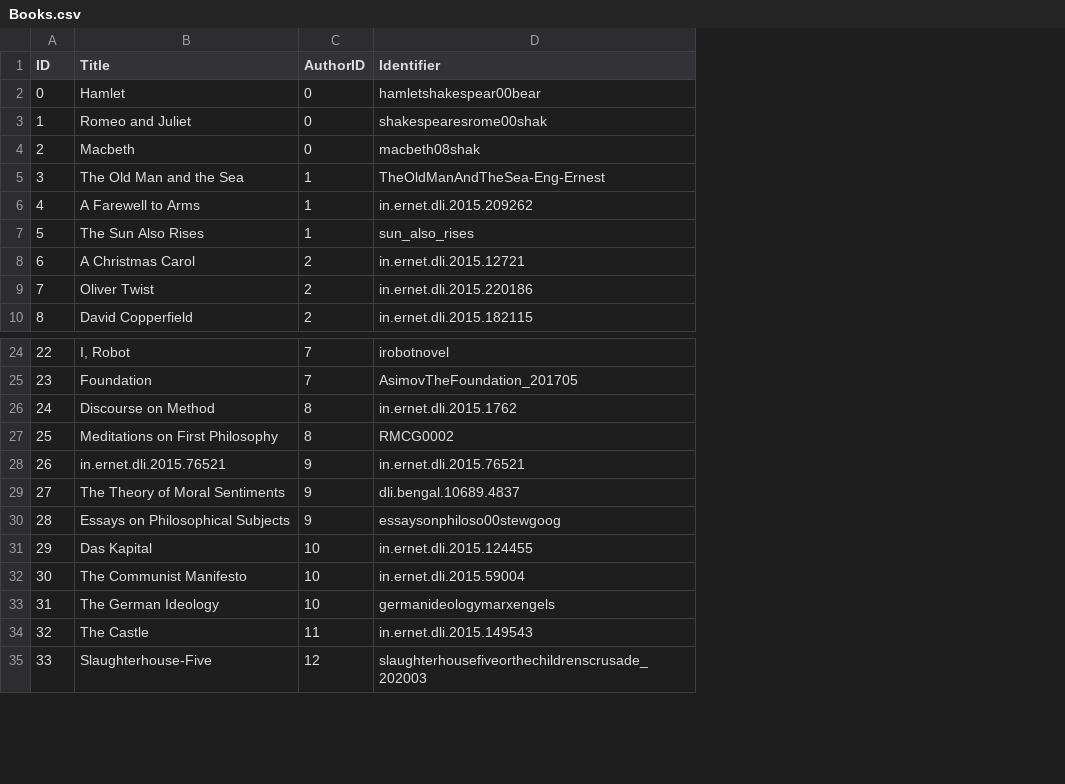
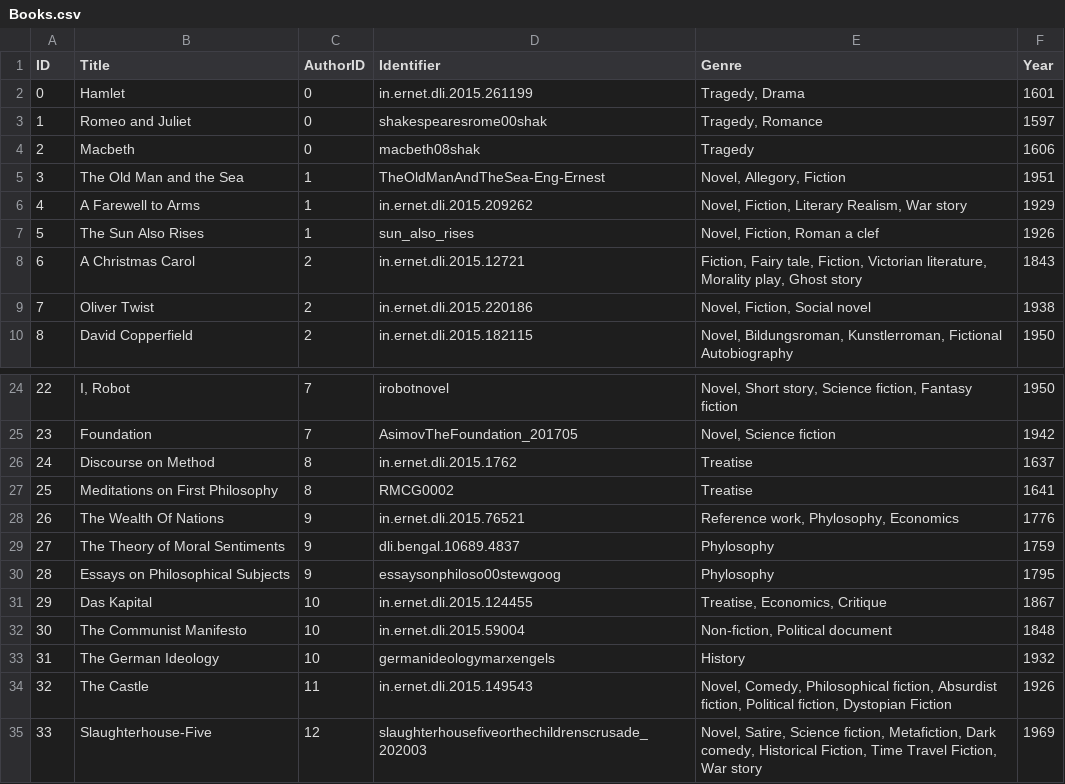
Before and after one commit to onlinex/TextClassifier, a CSV file: backend/data/Books.csv, drawn as a sheet; only a part is shown, gaps mark what is left out; the diff covers the shown part only; the diff names each change by its address in the sheet, - before the commit and + after, or states it on an @@ line.

```diff
--- a/backend/data/Books.csv
+++ b/backend/data/Books.csv
+column E (Genre), rows 2-10: Tragedy, Drama | Tragedy, Romance | Tragedy | Novel, Allegory, Fiction | Novel, Fiction, Literary Realism, War story | Novel, Fiction, Roman a clef | Fiction, Fairy tale, Fiction, Victorian literature, Morality play, Ghost story | Novel, Fiction, Social novel | Novel, Bildungsroman, Kunstlerroman, Fictional Autobiography; rows 24-35: Novel, Short story, Science fiction, Fantasy fiction | Novel, Science fiction | Treatise | Treatise | Reference work, Phylosophy, Economics | Phylosophy | Phylosophy | Treatise, Economics, Critique | Non-fiction, Political document | History | Novel, Comedy, Philosophical fiction, Absurdist fiction, Political fiction, Dystopian Fiction | Novel, Satire, Science fiction, Metafiction, Dark comedy, Historical Fiction, Time Travel Fiction, War story
+column F (Year), rows 2-10: 1601 | 1597 | 1606 | 1951 | 1929 | 1926 | 1843 | 1938 | 1950; rows 24-35: 1950 | 1942 | 1637 | 1641 | 1776 | 1759 | 1795 | 1867 | 1848 | 1932 | 1926 | 1969
-D2 (Identifier): hamletshakespear00bear
+D2 (Identifier): in.ernet.dli.2015.261199
-B28 (Title): in.ernet.dli.2015.76521
+B28 (Title): The Wealth Of Nations
```
Also changed, not shown: 30 added rows elsewhere in this file, backend/data/Authors.csv, 13 other files.
